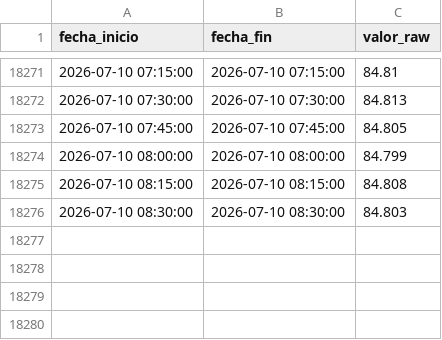
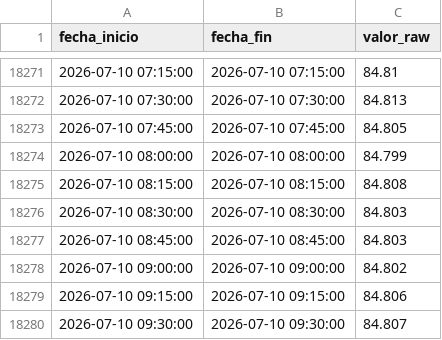
Before and after one commit to oceanografof/canal-panama-dashboards, a CSV file: data/Lake_Res_elevation_Telem_AVG_GAT.csv, drawn as a sheet; only a part is shown, gaps mark what is left out; the diff names each change by its address in the sheet, - before the commit and + after, or states it on an @@ line.

```diff
--- a/data/Lake_Res_elevation_Telem_AVG_GAT.csv
+++ b/data/Lake_Res_elevation_Telem_AVG_GAT.csv
+row 18277: 2026-07-10 08:45:00 | 2026-07-10 08:45:00 | 84.803
+row 18278: 2026-07-10 09:00:00 | 2026-07-10 09:00:00 | 84.802
+row 18279: 2026-07-10 09:15:00 | 2026-07-10 09:15:00 | 84.806
+row 18280: 2026-07-10 09:30:00 | 2026-07-10 09:30:00 | 84.807
```
Also changed, not shown: 4 other files.
